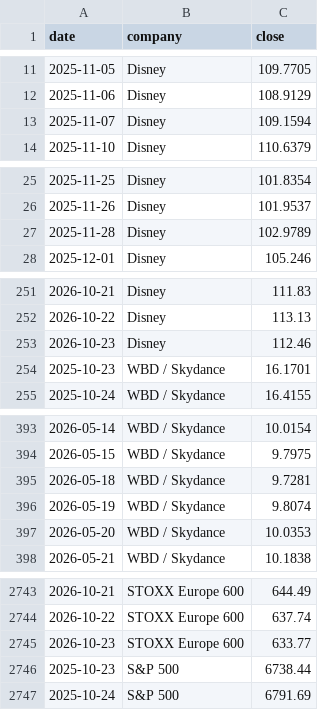
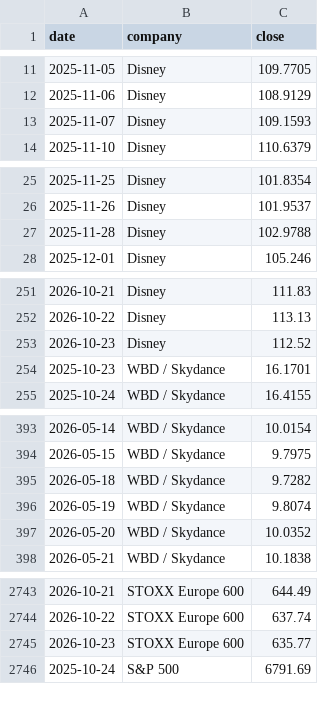
Before and after one commit to hrishi9635/client-intel, a CSV file: data/prices.csv, drawn as a sheet; only a part is shown, gaps mark what is left out; the diff covers the shown part only.

```diff
--- a/data/prices.csv
+++ b/data/prices.csv
@@ -12,3 +12,3 @@ date,company,close
 2025-11-06,Disney,108.9129
-2025-11-07,Disney,109.1594
+2025-11-07,Disney,109.1593
 2025-11-10,Disney,110.6379
@@ -26,3 +26,3 @@ date,company,close
 2025-11-26,Disney,101.9537
-2025-11-28,Disney,102.9789
+2025-11-28,Disney,102.9788
 2025-12-01,Disney,105.246
@@ -252,3 +252,3 @@ date,company,close
 2026-10-22,Disney,113.13
-2026-10-23,Disney,112.46
+2026-10-23,Disney,112.52
 2025-10-23,WBD / Skydance,16.1701
@@ -394,5 +394,5 @@ date,company,close
 2026-05-15,WBD / Skydance,9.7975
-2026-05-18,WBD / Skydance,9.7281
+2026-05-18,WBD / Skydance,9.7282
 2026-05-19,WBD / Skydance,9.8074
-2026-05-20,WBD / Skydance,10.0353
+2026-05-20,WBD / Skydance,10.0352
 2026-05-21,WBD / Skydance,10.1838
@@ -2744,4 +2744,3 @@ date,company,close
 2026-10-22,STOXX Europe 600,637.74
-2026-10-23,STOXX Europe 600,633.77
-2025-10-23,S&P 500,6738.44
+2026-10-23,STOXX Europe 600,635.77
 2025-10-24,S&P 500,6791.69
```
Also changed, not shown: 12 edited cells elsewhere in this file, data/fx.csv, data/market.csv, 3 other files.
